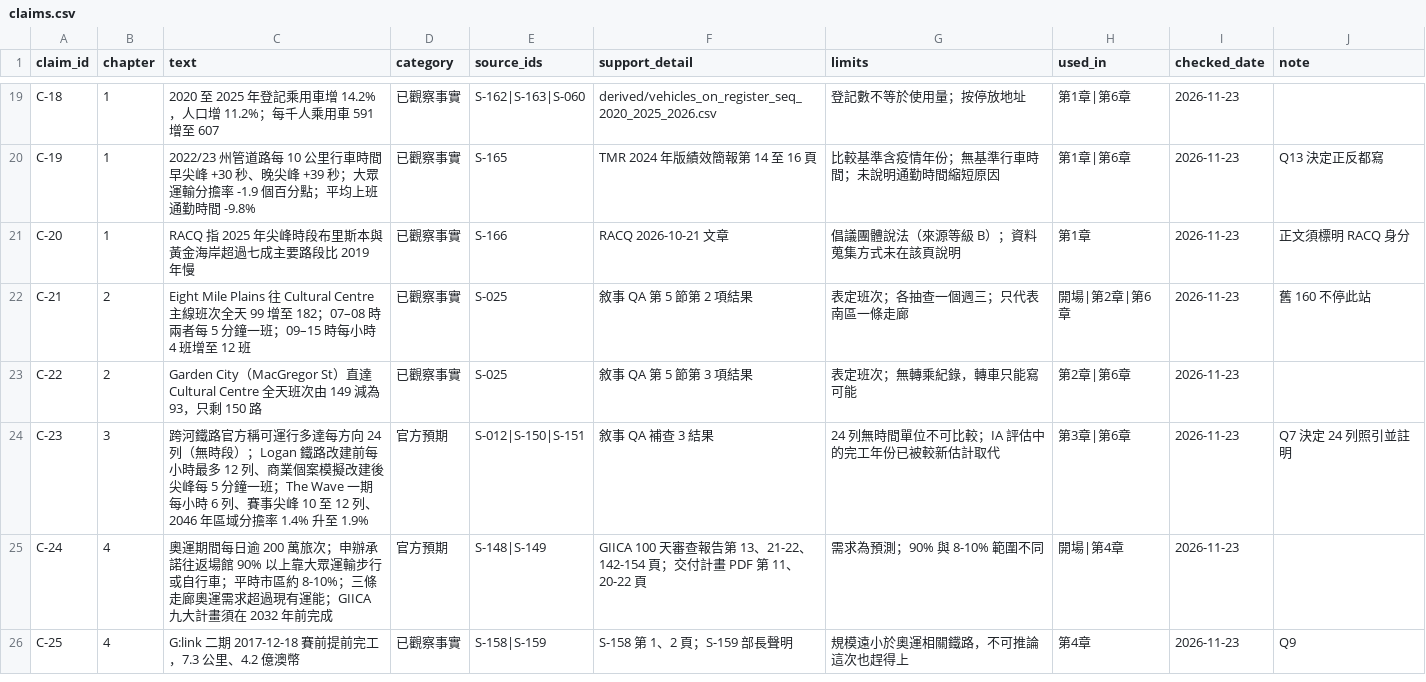
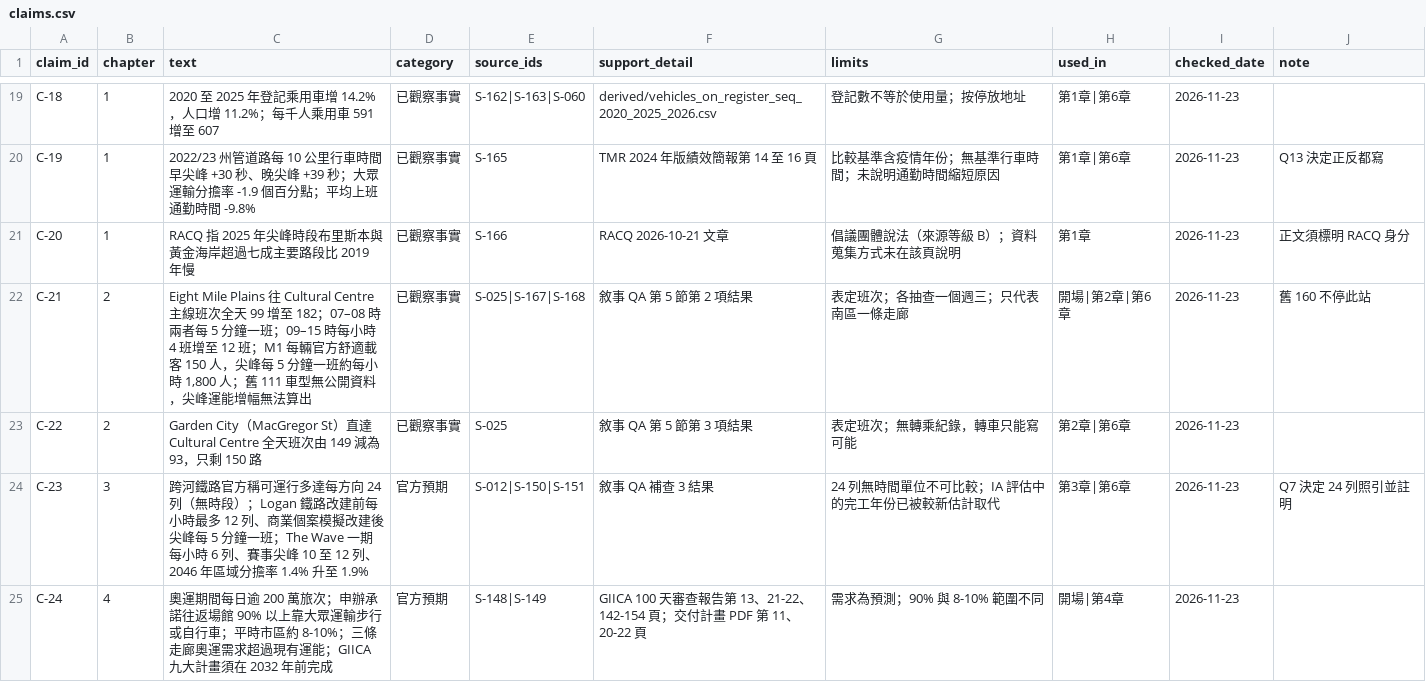
Before and after one commit to loveu8/loveu8.github.io, a CSV file: ai_report/2026/reference/data/brisbane-transport/claims.csv, drawn as a sheet; only a part is shown, gaps mark what is left out; the shorter side is filled out with more unchanged rows.

```diff
--- a/ai_report/2026/reference/data/brisbane-transport/claims.csv
+++ b/ai_report/2026/reference/data/brisbane-transport/claims.csv
@@ -21,3 +21,3 @@ C-19,1,2022/23 州管道路每 10 公里行車時間早尖峰 +30 秒、晚尖
 C-20,1,RACQ 指 2025 年尖峰時段布里斯本與黃金海岸超過七成主要路段比 2019 年慢,已觀察事實,S-166,RACQ 2026-10-21 文章,倡議團體說法（來源等級 B）；資料蒐集方式未在該頁說明,第1章,2026-11-23,正文須標明 RACQ 身分
-C-21,2,Eight Mile Plains 往 Cultural Centre 主線班次全天 99 增至 182；07–08 時兩者每 5 分鐘一班；09–15 時每小時 4 班增至 12 班,已觀察事實,S-025,敘事 QA 第 5 節第 2 項結果,表定班次；各抽查一個週三；只代表南區一條走廊,開場|第2章|第6章,2026-11-23,舊 160 不停此站
+C-21,2,"Eight Mile Plains 往 Cultural Centre 主線班次全天 99 增至 182；07–08 時兩者每 5 分鐘一班；09–15 時每小時 4 班增至 12 班；M1 每輛官方舒適載客 150 人，尖峰每 5 分鐘一班約每小時 1,800 人；舊 111 車型無公開資料，尖峰運能增幅無法算出",已觀察事實,S-025|S-167|S-168,敘事 QA 第 5 節第 2 項結果,表定班次；各抽查一個週三；只代表南區一條走廊,開場|第2章|第6章,2026-11-23,舊 160 不停此站
 C-22,2,Garden City（MacGregor St）直達 Cultural Centre 全天班次由 149 減為 93，只剩 150 路,已觀察事實,S-025,敘事 QA 第 5 節第 3 項結果,表定班次；無轉乘紀錄，轉車只能寫可能,第2章|第6章,2026-11-23,
```
Also changed, not shown: ai_report/2026/reference/data/brisbane-transport/sources.csv, 2 other files.
